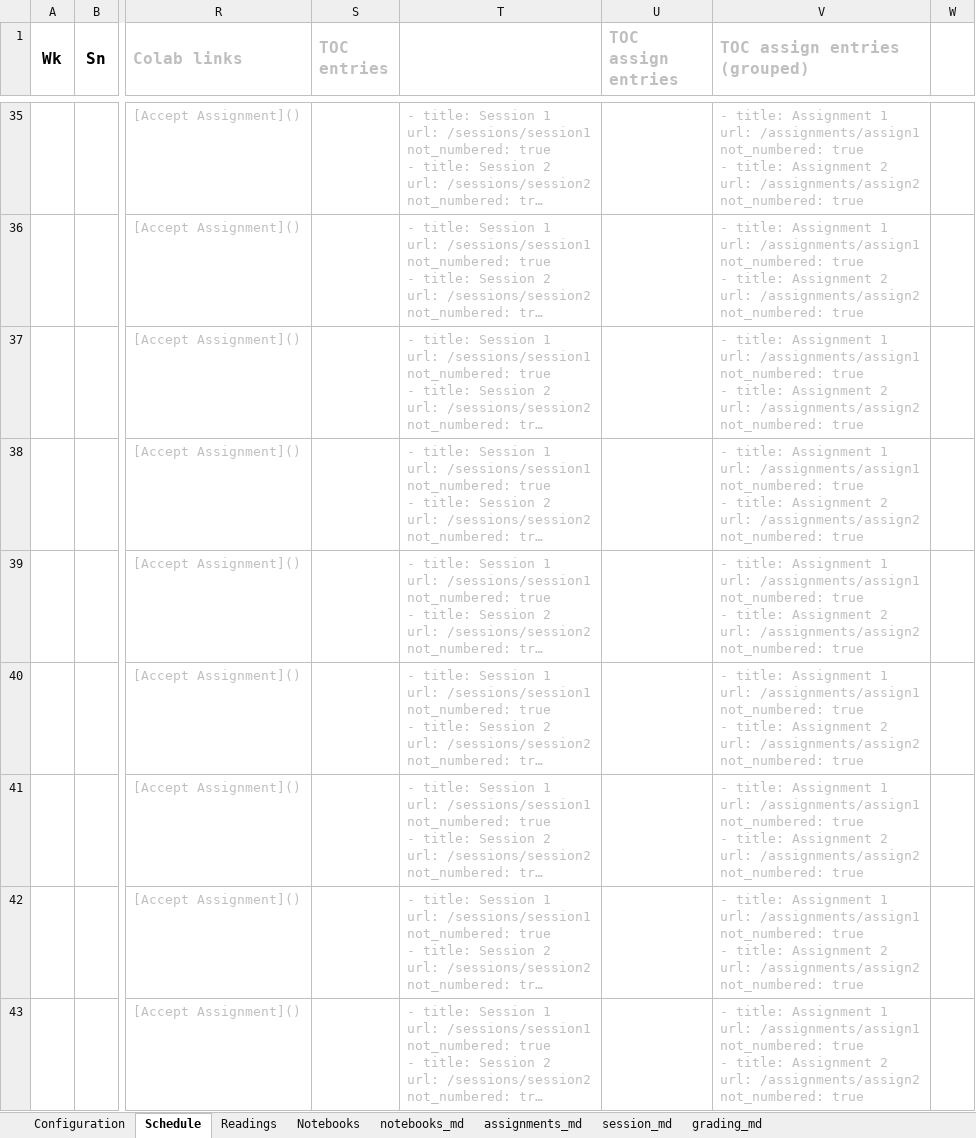
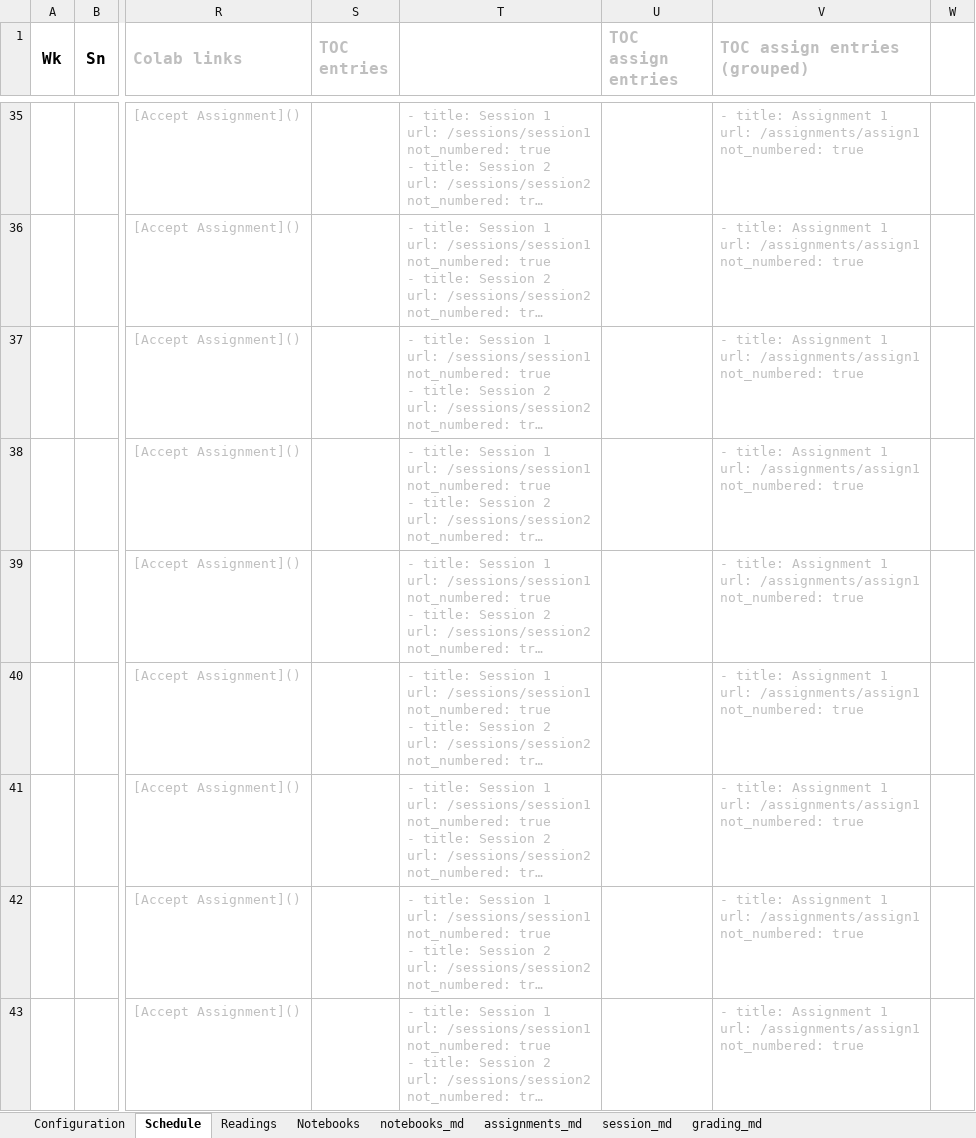
Before and after one commit to RPI-DATA/course-intro-ml-app, an Excel workbook: book.xlsx, sheet Schedule, drawn as a sheet; only a part is shown, gaps mark what is left out; long unchanged cells end in …; values as stored, in another font and other column widths than the file's, no borders; ↵ is a line break in a cell; the diff covers the shown part only; the diff names each change by its address in the sheet, - before the commit and + after, or states it on an @@ line.

```diff
--- a/book.xlsx (sheet Schedule)
+++ b/book.xlsx (sheet Schedule)
-V35:V43 (TOC assign entries (grouped)): …not_numbered: true ↵ - title: Assignment 2 ↵ url: /assignments/assign2 ↵ not_numbered: true
+V35:V43 (TOC assign entries (grouped)): …not_numbered: true
```
Also changed, not shown: 40 edited cells elsewhere in this sheet, sheet assignments_md, 7 other files.
